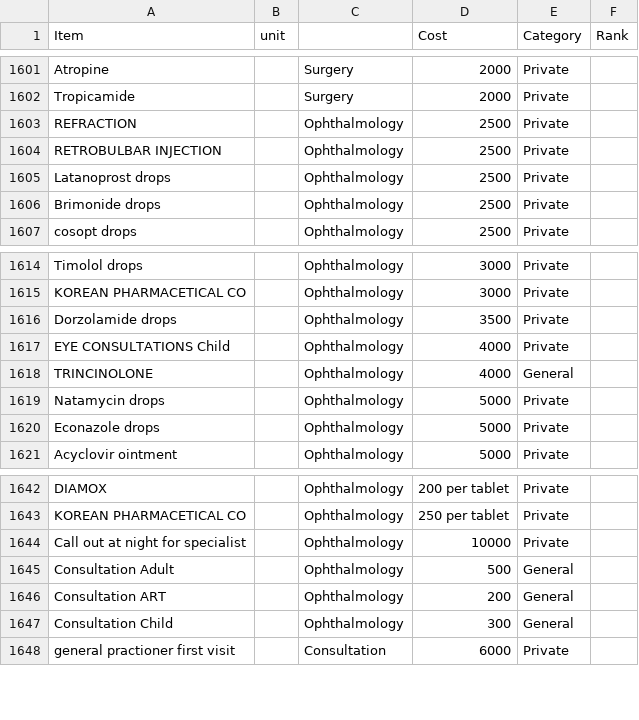
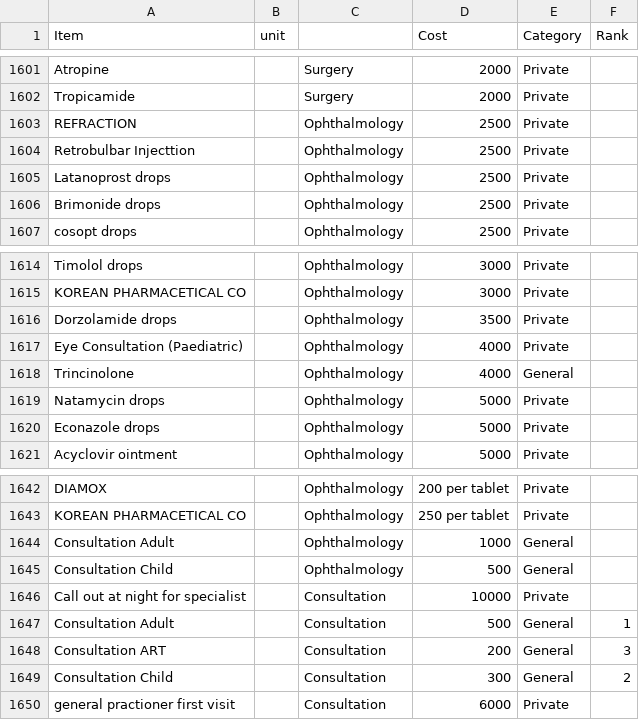
Before and after one commit to BaobabHealthTrust/Billing-3.0, a CSV file: db/final_service_seed.csv, drawn as a sheet; only a part is shown, gaps mark what is left out.

Commit message:
Fixed consultation service

```diff
--- a/db/final_service_seed.csv
+++ b/db/final_service_seed.csv
@@ -1603,3 +1603,3 @@ Tropicamide,,Surgery,2000,Private,
 REFRACTION,,Ophthalmology,2500,Private,
-RETROBULBAR INJECTION,,Ophthalmology,2500,Private,
+Retrobulbar Injecttion,,Ophthalmology,2500,Private,
 Latanoprost drops,,Ophthalmology,2500,Private,
@@ -1616,4 +1616,4 @@ KOREAN PHARMACETICAL CO,,Ophthalmology,3000,Private,
 Dorzolamide drops,,Ophthalmology,3500,Private,
-EYE CONSULTATIONS Child,,Ophthalmology,4000,Private,
- TRINCINOLONE ,,Ophthalmology,4000,General,
+Eye Consultation (Paediatric),,Ophthalmology,4000,Private,
+ Trincinolone,,Ophthalmology,4000,General,
 Natamycin drops,,Ophthalmology,5000,Private,
@@ -1643,6 +1643,8 @@ DIAMOX,,Ophthalmology,200 per tablet,Private,
 KOREAN PHARMACETICAL CO,,Ophthalmology,250 per tablet,Private,
-Call out at night for specialist,,Ophthalmology,10000,Private,
-Consultation Adult,,Ophthalmology,500,General,
-Consultation ART,,Ophthalmology,200,General,
-Consultation Child,,Ophthalmology,300,General,
+Consultation Adult,,Ophthalmology,1000,General,
+Consultation Child,,Ophthalmology,500,General,
+Call out at night for specialist,,Consultation,10000,Private,
+Consultation Adult,,Consultation,500,General,1
+Consultation ART,,Consultation,200,General,3
+Consultation Child,,Consultation,300,General,2
 general practioner first visit,,Consultation,6000,Private,
```
